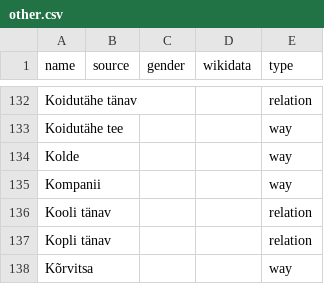
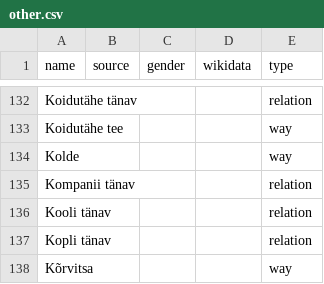
Before and after one commit to EqualStreetNames/equalstreetnames-tartu, a CSV file: data/other.csv, drawn as a sheet; only a part is shown, gaps mark what is left out; removed rows and columns are numbered as before the commit, all else as after; the diff names each change by its address in the sheet, - before the commit and + after, or states it on an @@ line.

```diff
--- a/data/other.csv
+++ b/data/other.csv
-row 135: Kompanii |  |  |  | way
+row 135: Kompanii tänav |  |  |  | relation
```
Also changed, not shown: 3 other files.
